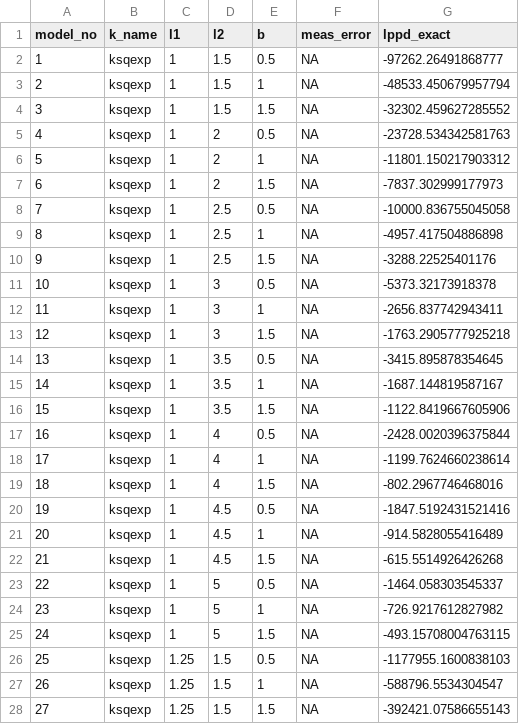
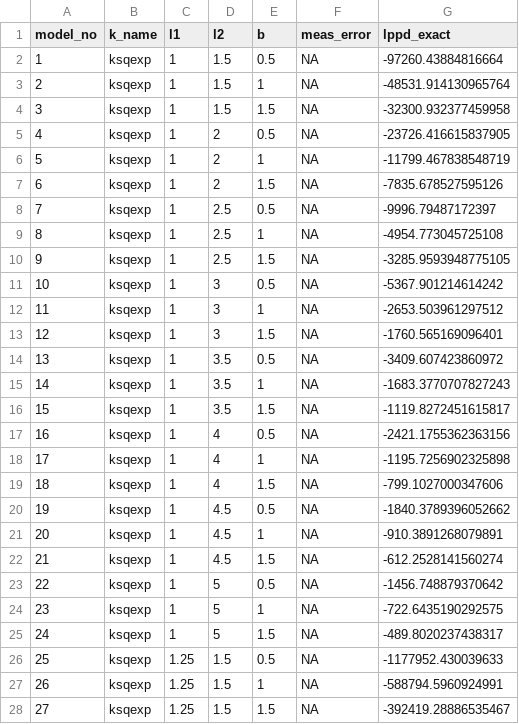
Before and after one commit to phac-modelling-hub/immunity-landscape, a CSV file: results/GPcombinations_GDP.csv, drawn as a sheet; only a part is shown; the diff covers the shown part only.

```diff
--- a/results/GPcombinations_GDP.csv
+++ b/results/GPcombinations_GDP.csv
@@ -1,28 +1,28 @@
 model_no,k_name,l1,l2,b,meas_error,lppd_exact
-1,ksqexp,1,1.5,0.5,NA,-97262.26491868777
-2,ksqexp,1,1.5,1,NA,-48533.450679957794
-3,ksqexp,1,1.5,1.5,NA,-32302.459627285552
-4,ksqexp,1,2,0.5,NA,-23728.534342581763
-5,ksqexp,1,2,1,NA,-11801.150217903312
-6,ksqexp,1,2,1.5,NA,-7837.302999177973
-7,ksqexp,1,2.5,0.5,NA,-10000.836755045058
-8,ksqexp,1,2.5,1,NA,-4957.417504886898
-9,ksqexp,1,2.5,1.5,NA,-3288.22525401176
-10,ksqexp,1,3,0.5,NA,-5373.32173918378
-11,ksqexp,1,3,1,NA,-2656.837742943411
-12,ksqexp,1,3,1.5,NA,-1763.2905777925218
-13,ksqexp,1,3.5,0.5,NA,-3415.895878354645
-14,ksqexp,1,3.5,1,NA,-1687.144819587167
-15,ksqexp,1,3.5,1.5,NA,-1122.8419667605906
-16,ksqexp,1,4,0.5,NA,-2428.0020396375844
-17,ksqexp,1,4,1,NA,-1199.7624660238614
-18,ksqexp,1,4,1.5,NA,-802.2967746468016
-19,ksqexp,1,4.5,0.5,NA,-1847.5192431521416
-20,ksqexp,1,4.5,1,NA,-914.5828055416489
-21,ksqexp,1,4.5,1.5,NA,-615.5514926426268
-22,ksqexp,1,5,0.5,NA,-1464.058303545337
-23,ksqexp,1,5,1,NA,-726.9217612827982
-24,ksqexp,1,5,1.5,NA,-493.15708004763115
-25,ksqexp,1.25,1.5,0.5,NA,-1177955.1600838103
-26,ksqexp,1.25,1.5,1,NA,-588796.5534304547
-27,ksqexp,1.25,1.5,1.5,NA,-392421.07586655143
+1,ksqexp,1,1.5,0.5,NA,-97260.43884816664
+2,ksqexp,1,1.5,1,NA,-48531.914130965764
+3,ksqexp,1,1.5,1.5,NA,-32300.932377459958
+4,ksqexp,1,2,0.5,NA,-23726.416615837905
+5,ksqexp,1,2,1,NA,-11799.467838548719
+6,ksqexp,1,2,1.5,NA,-7835.678527595126
+7,ksqexp,1,2.5,0.5,NA,-9996.79487172397
+8,ksqexp,1,2.5,1,NA,-4954.773045725108
+9,ksqexp,1,2.5,1.5,NA,-3285.9593948775105
+10,ksqexp,1,3,0.5,NA,-5367.901214614242
+11,ksqexp,1,3,1,NA,-2653.503961297512
+12,ksqexp,1,3,1.5,NA,-1760.565169096401
+13,ksqexp,1,3.5,0.5,NA,-3409.607423860972
+14,ksqexp,1,3.5,1,NA,-1683.3770707827243
+15,ksqexp,1,3.5,1.5,NA,-1119.8272451615817
+16,ksqexp,1,4,0.5,NA,-2421.1755362363156
+17,ksqexp,1,4,1,NA,-1195.7256902325898
+18,ksqexp,1,4,1.5,NA,-799.1027000347606
+19,ksqexp,1,4.5,0.5,NA,-1840.3789396052662
+20,ksqexp,1,4.5,1,NA,-910.3891268079891
+21,ksqexp,1,4.5,1.5,NA,-612.2528141560274
+22,ksqexp,1,5,0.5,NA,-1456.748879370642
+23,ksqexp,1,5,1,NA,-722.6435190292575
+24,ksqexp,1,5,1.5,NA,-489.8020237438317
+25,ksqexp,1.25,1.5,0.5,NA,-1177952.430039633
+26,ksqexp,1.25,1.5,1,NA,-588794.5960924991
+27,ksqexp,1.25,1.5,1.5,NA,-392419.28886535467
```
Also changed, not shown: 165 edited cells elsewhere in this file, 5 other files.
